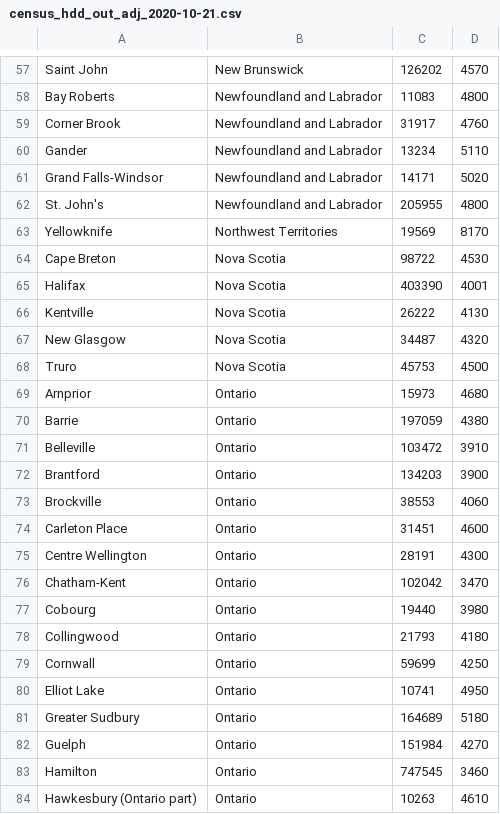
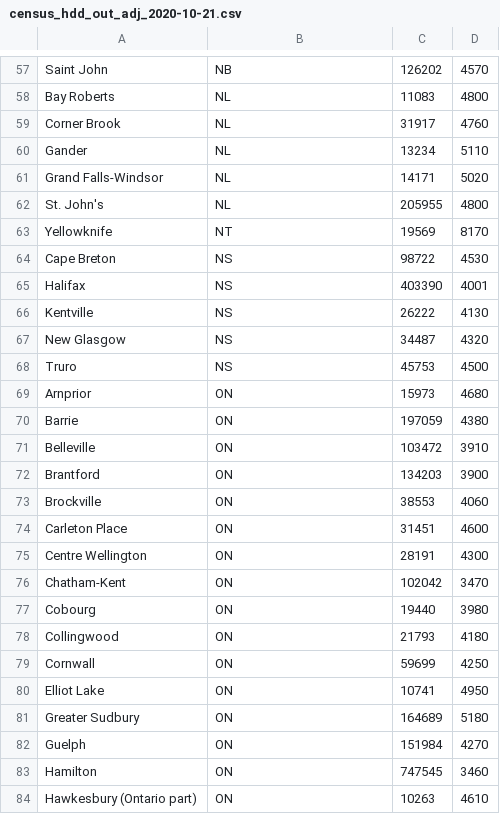
Before and after one commit to ckirney/SundryCode, a CSV file: vint_test/census_hdd_out_adj_2020-10-21.csv, drawn as a sheet; only a part is shown, gaps mark what is left out; the diff covers the shown part only; the diff names each change by its address in the sheet, - before the commit and + after, or states it on an @@ line.

```diff
--- a/vint_test/census_hdd_out_adj_2020-10-21.csv
+++ b/vint_test/census_hdd_out_adj_2020-10-21.csv
-B57: New Brunswick
+B57: NB
-B58:B62: Newfoundland and Labrador
+B58:B62: NL
-B63: Northwest Territories
+B63: NT
-B64:B68: Nova Scotia
+B64:B68: NS
-B69:B84: Ontario
+B69:B84: ON
```
Also changed, not shown: 130 edited cells elsewhere in this file, 1 other file.
